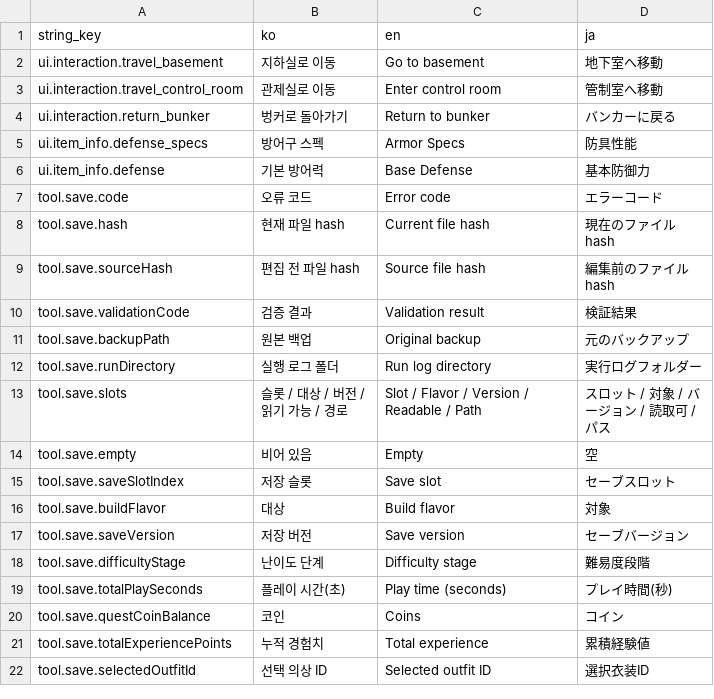
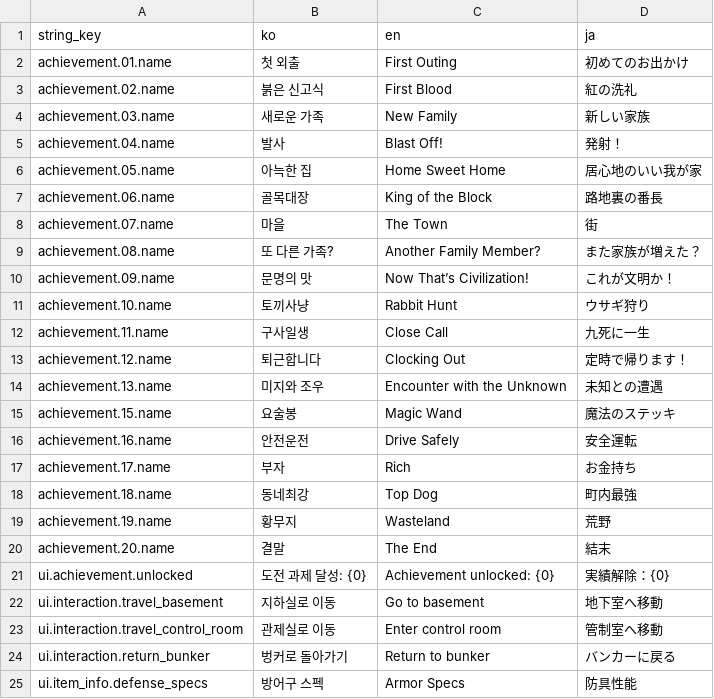
Before and after one commit to octopus7/extraction_shooter, a CSV file: TunaSweeper/Content/Data/UITextStrings.csv, drawn as a sheet; only a part is shown; the shorter side is filled out with more unchanged rows; the diff names each change by its address in the sheet, - before the commit and + after, or states it on an @@ line.

Commit message:
Implement reusable v0.5 achievement tracking and persistence

```diff
--- a/TunaSweeper/Content/Data/UITextStrings.csv
+++ b/TunaSweeper/Content/Data/UITextStrings.csv
+row 2: achievement.01.name | 첫 외출 | First Outing | 初めてのお出かけ
+row 3: achievement.02.name | 붉은 신고식 | First Blood | 紅の洗礼
+row 4: achievement.03.name | 새로운 가족 | New Family | 新しい家族
+row 5: achievement.04.name | 발사 | Blast Off! | 発射！
+row 6: achievement.05.name | 아늑한 집 | Home Sweet Home | 居心地のいい我が家
+row 7: achievement.06.name | 골목대장 | King of the Block | 路地裏の番長
+row 8: achievement.07.name | 마을 | The Town | 街
+row 9: achievement.08.name | 또 다른 가족? | Another Family Member? | また家族が増えた？
+row 10: achievement.09.name | 문명의 맛 | Now That’s Civilization! | これが文明か！
+row 11: achievement.10.name | 토끼사냥 | Rabbit Hunt | ウサギ狩り
+row 12: achievement.11.name | 구사일생 | Close Call | 九死に一生
+row 13: achievement.12.name | 퇴근합니다 | Clocking Out | 定時で帰ります！
+row 14: achievement.13.name | 미지와 조우 | Encounter with the Unknown | 未知との遭遇
+row 15: achievement.15.name | 요술봉 | Magic Wand | 魔法のステッキ
+row 16: achievement.16.name | 안전운전 | Drive Safely | 安全運転
+row 17: achievement.17.name | 부자 | Rich | お金持ち
+row 18: achievement.18.name | 동네최강 | Top Dog | 町内最強
+row 19: achievement.19.name | 황무지 | Wasteland | 荒野
+row 20: achievement.20.name | 결말 | The End | 結末
+row 21: ui.achievement.unlocked | 도전 과제 달성: {0} | Achievement unlocked: {0} | 実績解除：{0}
```
Also changed, not shown: 21 other files.
